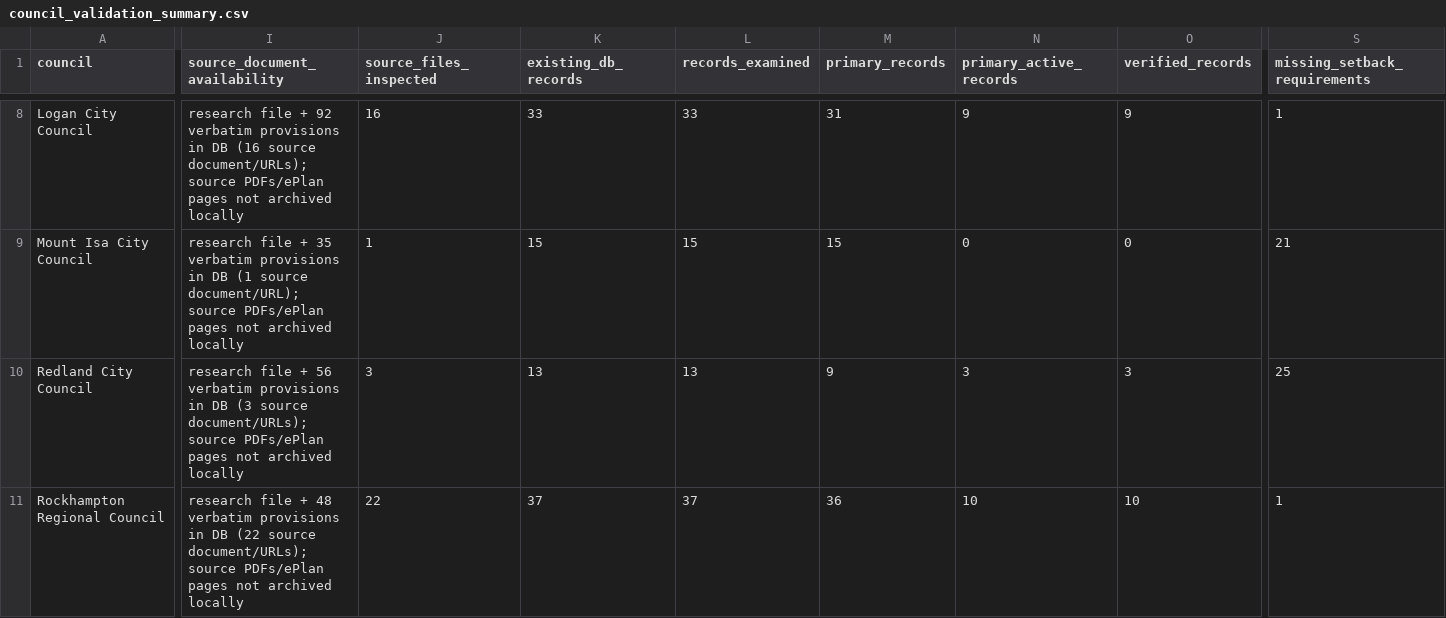
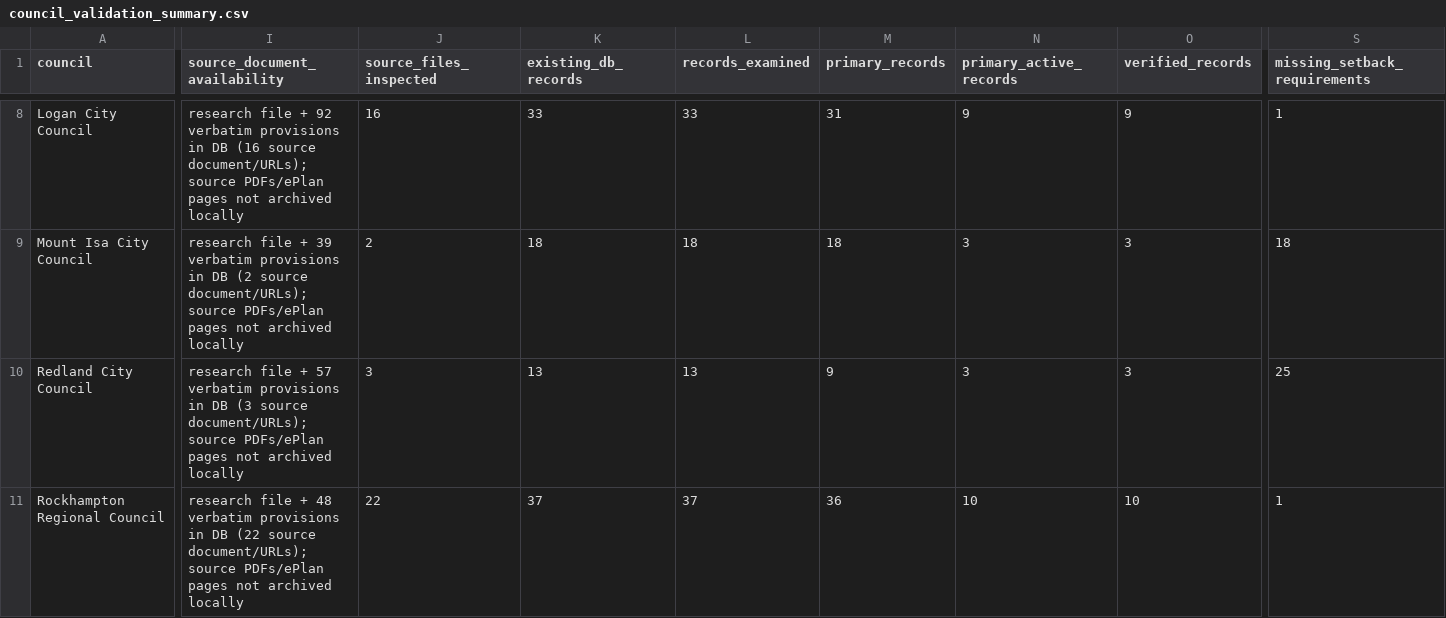
Before and after one commit to MuhammadArshadCM/siteora-poc, a CSV file: validation/council_validation_summary.csv, drawn as a sheet; only a part is shown, gaps mark what is left out; the diff covers the shown part only; the diff names each change by its address in the sheet, - before the commit and + after, or states it on an @@ line.

```diff
--- a/validation/council_validation_summary.csv
+++ b/validation/council_validation_summary.csv
-I9 (source_document_availability): …file + 35 verbatim provisions in DB (1 source document/URL); source PDFs/ePlan…
+I9 (source_document_availability): …file + 39 verbatim provisions in DB (2 source document/URLs); source PDFs/ePlan…
-J9 (source_files_inspected): 1
+J9 (source_files_inspected): 2
-K9 (existing_db_records): 15
+K9 (existing_db_records): 18
-L9 (records_examined): 15
+L9 (records_examined): 18
-M9 (primary_records): 15
+M9 (primary_records): 18
-N9 (primary_active_records): 0
+N9 (primary_active_records): 3
-O9 (verified_records): 0
+O9 (verified_records): 3
-S9 (missing_setback_requirements): 21
+S9 (missing_setback_requirements): 18
-I10 (source_document_availability): …file + 56 verbatim provisions…
+I10 (source_document_availability): …file + 57 verbatim provisions…
```
Also changed, not shown: 31 edited cells elsewhere in this file, validation/change_log.csv, validation/missing_setbacks.csv, 11 other files.
